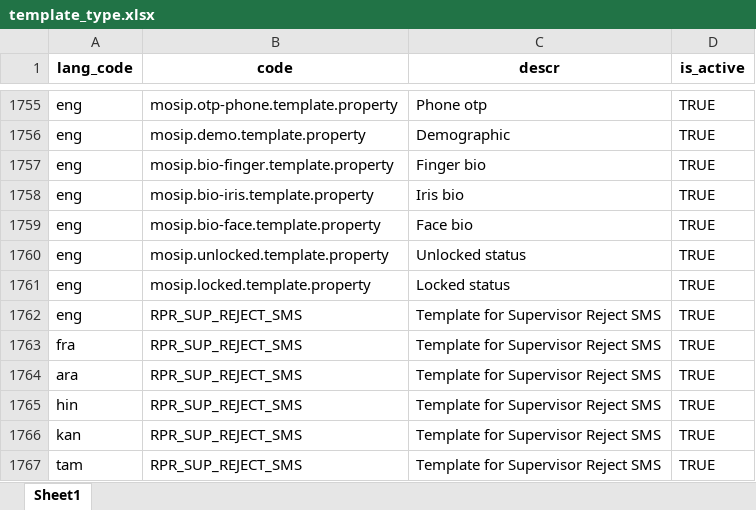
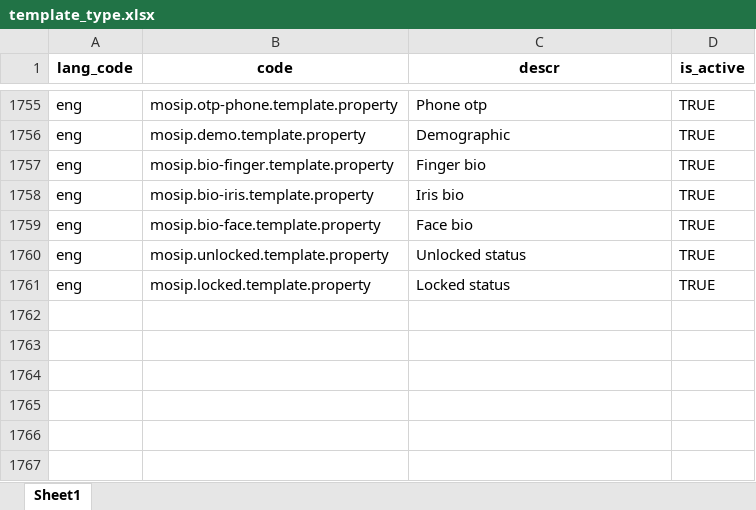
Before and after one commit to mosip/mosip-data, an Excel workbook: mosip_master/xlsx/template_type.xlsx, sheet Sheet1, drawn as a sheet; only a part is shown, gaps mark what is left out; values as stored, in another font and other column widths than the file's, no borders; the diff names each change by its address in the sheet, - before the commit and + after, or states it on an @@ line.

Commit message:
DSD-3609 Removed duplicate code for template type code RPR_SUP_REJECT_EMAIL_SUBJECT.

```diff
--- a/mosip_master/xlsx/template_type.xlsx (sheet Sheet1)
+++ b/mosip_master/xlsx/template_type.xlsx (sheet Sheet1)
-row 1762: eng | RPR_SUP_REJECT_SMS | Template for Supervisor Reject SMS | TRUE
-row 1763: fra | RPR_SUP_REJECT_SMS | Template for Supervisor Reject SMS | TRUE
-row 1764: ara | RPR_SUP_REJECT_SMS | Template for Supervisor Reject SMS | TRUE
-row 1765: hin | RPR_SUP_REJECT_SMS | Template for Supervisor Reject SMS | TRUE
-row 1766: kan | RPR_SUP_REJECT_SMS | Template for Supervisor Reject SMS | TRUE
-row 1767: tam | RPR_SUP_REJECT_SMS | Template for Supervisor Reject SMS | TRUE
```
